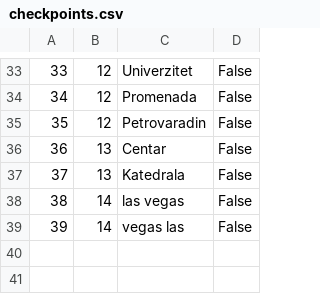
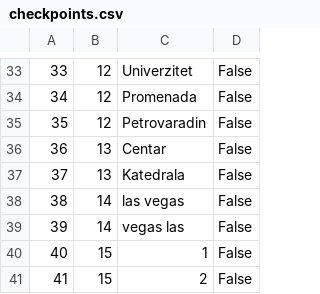
Before and after one commit to NenadGvozdenac/Simulacija-i-modeliranje-sistema, a CSV file: Resources/Data/checkpoints.csv, drawn as a sheet; only a part is shown, gaps mark what is left out.

```diff
--- a/Resources/Data/checkpoints.csv
+++ b/Resources/Data/checkpoints.csv
@@ -39 +39,3 @@
 39|14|vegas las |False
+40|15|1|False
+41|15|2|False
```
Also changed, not shown: Resources/Data/Tours.csv, Resources/Data/reservations.csv, 15 other files.
